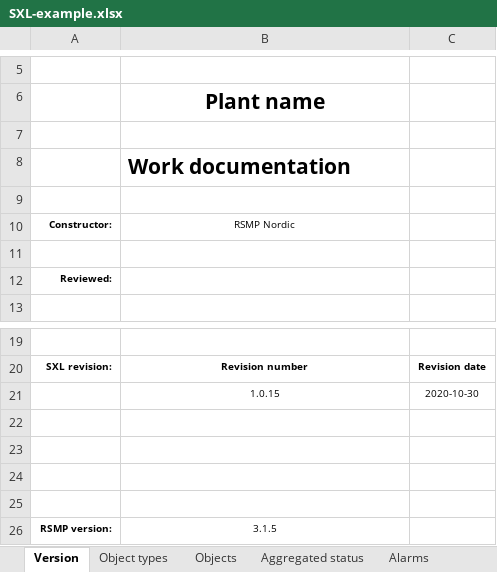
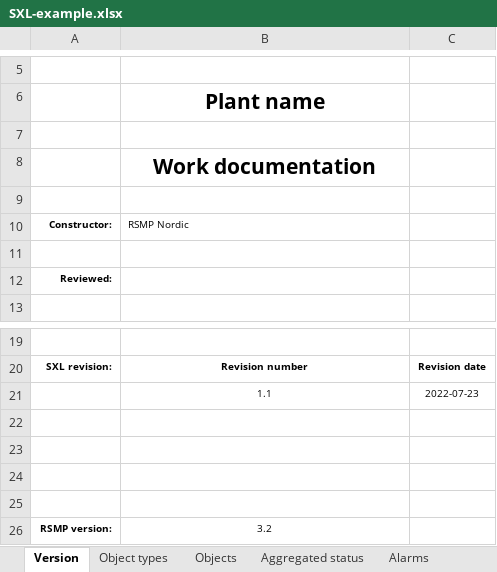
Before and after one commit to rsmp-nordic/rsmp_simulator, an Excel workbook: YAML/SXL-example.xlsx, sheet Version, drawn as a sheet; only a part is shown, gaps mark what is left out; values as stored, in another font and other column widths than the file's, no borders; removed rows and columns are numbered as before the commit, all else as after; the diff names each change by its address in the sheet, - before the commit and + after, or states it on an @@ line.

```diff
--- a/YAML/SXL-example.xlsx (sheet Version)
+++ b/YAML/SXL-example.xlsx (sheet Version)
-B8 alignment: left
+B8 alignment: center
-B10 alignment: center
+B10 alignment: left
-row 21:  | 1.0.15 | 2020-10-30
+row 21:  | 1.1 | 2022-07-23
-B26: 3.1.5
+B26: 3.2
```
Also changed, not shown: sheet Alarms, sheet Status, sheet Commands, sheet Aggregated status, sheet Objects, 7 other files.
